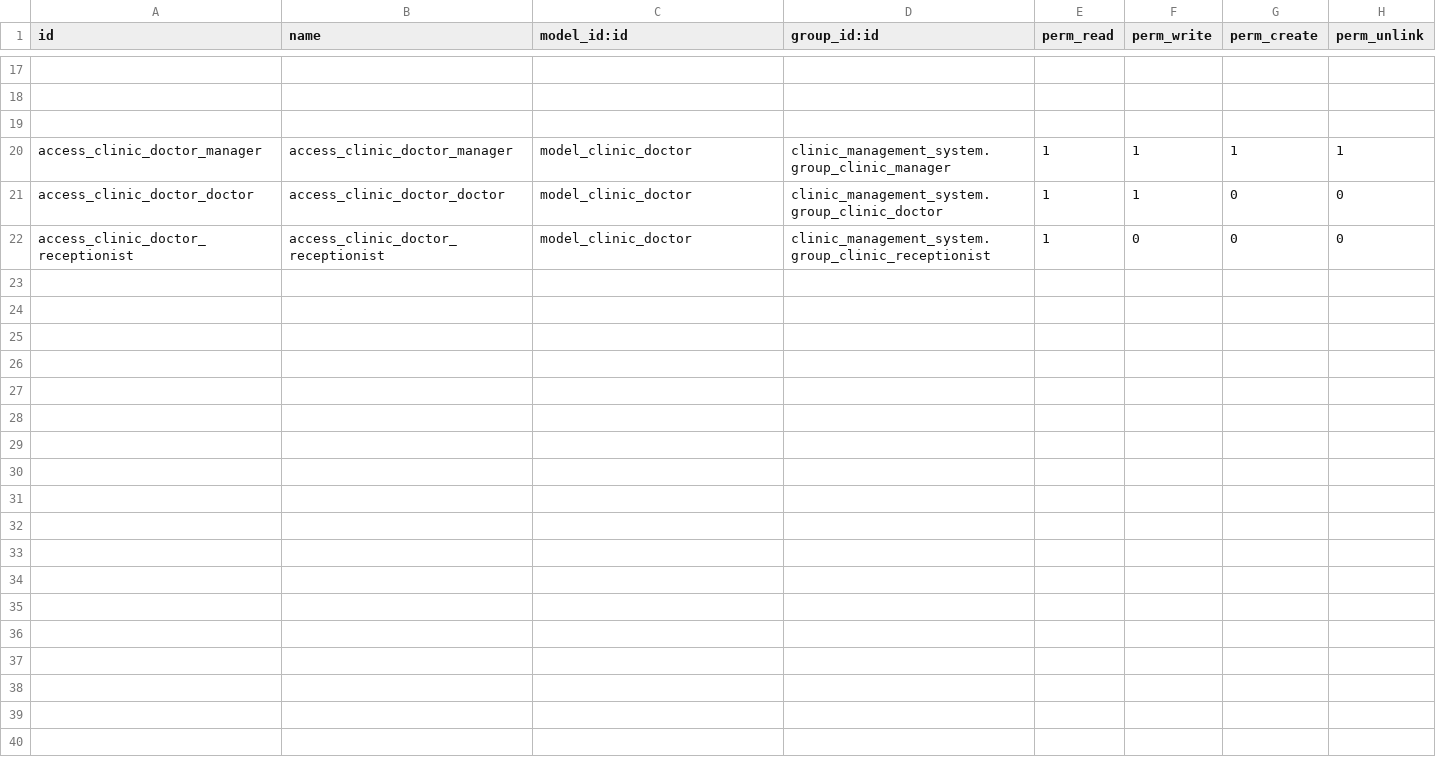
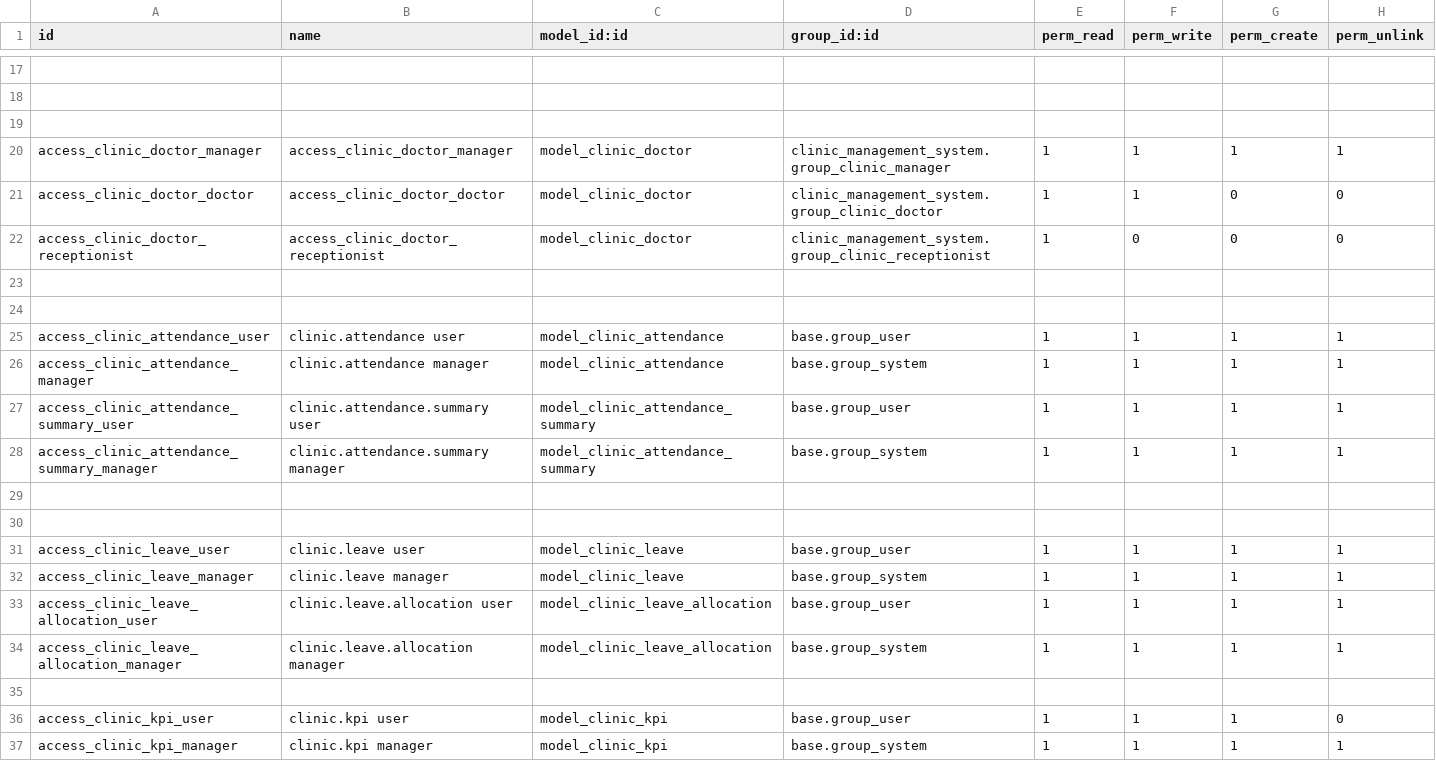
Before and after one commit to nishatdbdlt/clinic_managemant_system-in-odoo17, a CSV file: security/ir.model.access.csv, drawn as a sheet; only a part is shown, gaps mark what is left out; the diff names each change by its address in the sheet, - before the commit and + after, or states it on an @@ line.

```diff
--- a/security/ir.model.access.csv
+++ b/security/ir.model.access.csv
+row 23: (empty)
+row 24: (empty)
+row 25: access_clinic_attendance_user | clinic.attendance user | model_clinic_attendance | base.group_user | 1 | 1 | 1 | 1
+row 26: access_clinic_attendance_manager | clinic.attendance manager | model_clinic_attendance | base.group_system | 1 | 1 | 1 | 1
+row 27: access_clinic_attendance_summary_user | clinic.attendance.summary user | model_clinic_attendance_summary | base.group_user | 1 | 1 | 1 | 1
+row 28: access_clinic_attendance_summary_manager | clinic.attendance.summary manager | model_clinic_attendance_summary | base.group_system | 1 | 1 | 1 | 1
+row 29: (empty)
+row 30: (empty)
+row 31: access_clinic_leave_user | clinic.leave user | model_clinic_leave | base.group_user | 1 | 1 | 1 | 1
+row 32: access_clinic_leave_manager | clinic.leave manager | model_clinic_leave | base.group_system | 1 | 1 | 1 | 1
+row 33: access_clinic_leave_allocation_user | clinic.leave.allocation user | model_clinic_leave_allocation | base.group_user | 1 | 1 | 1 | 1
+row 34: access_clinic_leave_allocation_manager | clinic.leave.allocation manager | model_clinic_leave_allocation | base.group_system | 1 | 1 | 1 | 1
+row 35: (empty)
+row 36: access_clinic_kpi_user | clinic.kpi user | model_clinic_kpi | base.group_user | 1 | 1 | 1 | 0
+row 37: access_clinic_kpi_manager | clinic.kpi manager | model_clinic_kpi | base.group_system | 1 | 1 | 1 | 1
```
Also changed, not shown: 8 other files.
